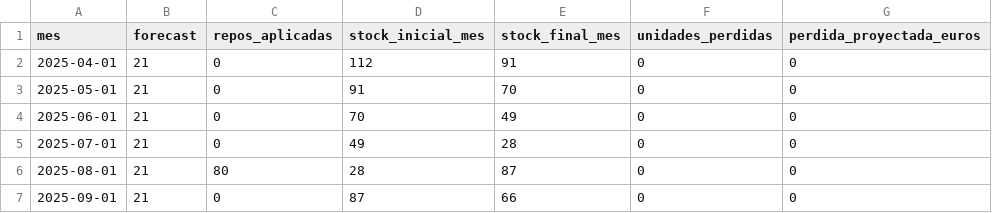
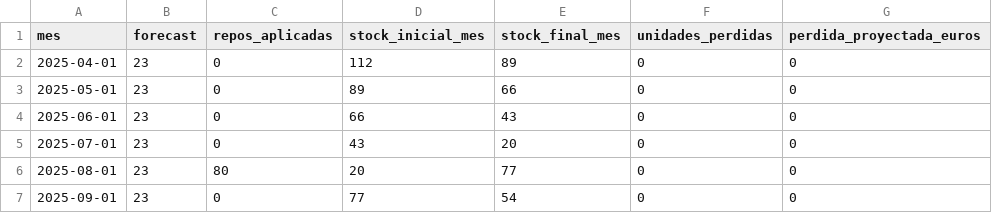
Before and after one commit to GabrielHeyne/planificacion-demanda-beta, a CSV file: data/proyeccion_stock_AC-AVC-2.csv, drawn as a sheet.

```diff
--- a/data/proyeccion_stock_AC-AVC-2.csv
+++ b/data/proyeccion_stock_AC-AVC-2.csv
@@ -1,7 +1,7 @@
 mes,forecast,repos_aplicadas,stock_inicial_mes,stock_final_mes,unidades_perdidas,perdida_proyectada_euros
-2025-04-01,21,0,112,91,0,0
-2025-05-01,21,0,91,70,0,0
-2025-06-01,21,0,70,49,0,0
-2025-07-01,21,0,49,28,0,0
-2025-08-01,21,80,28,87,0,0
-2025-09-01,21,0,87,66,0,0
+2025-04-01,23,0,112,89,0,0
+2025-05-01,23,0,89,66,0,0
+2025-06-01,23,0,66,43,0,0
+2025-07-01,23,0,43,20,0,0
+2025-08-01,23,80,20,77,0,0
+2025-09-01,23,0,77,54,0,0
```
Also changed, not shown: data/forecast.csv, 5 other files.
